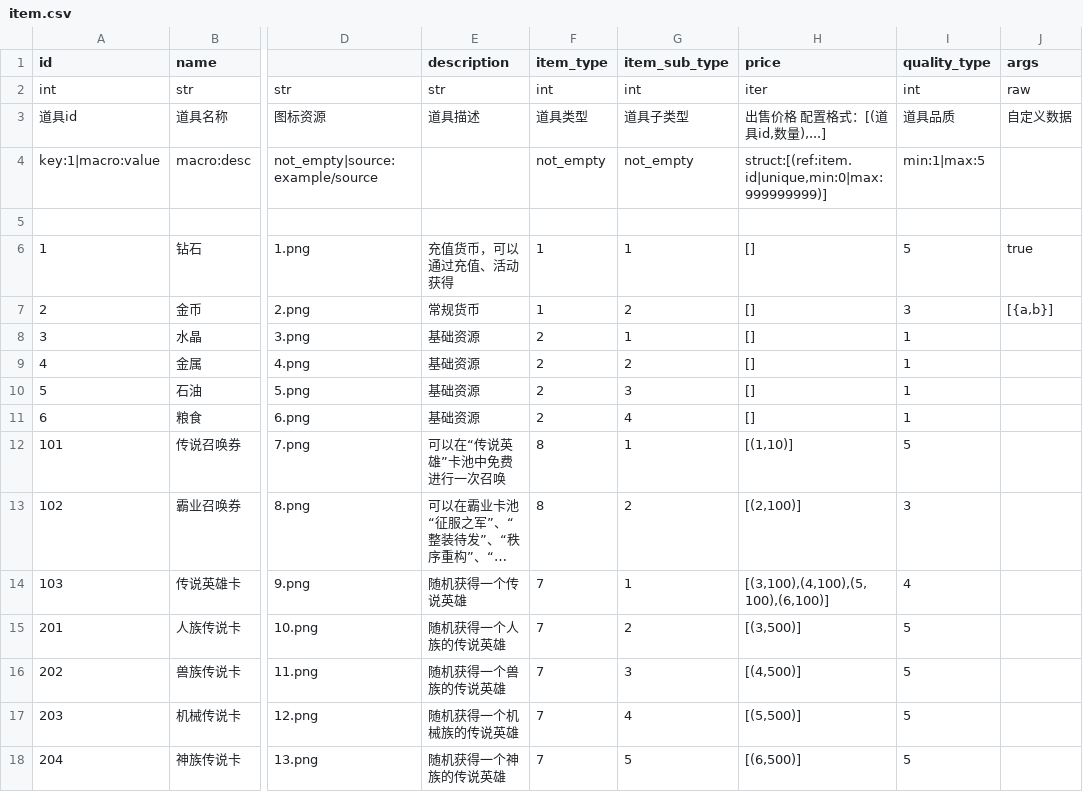
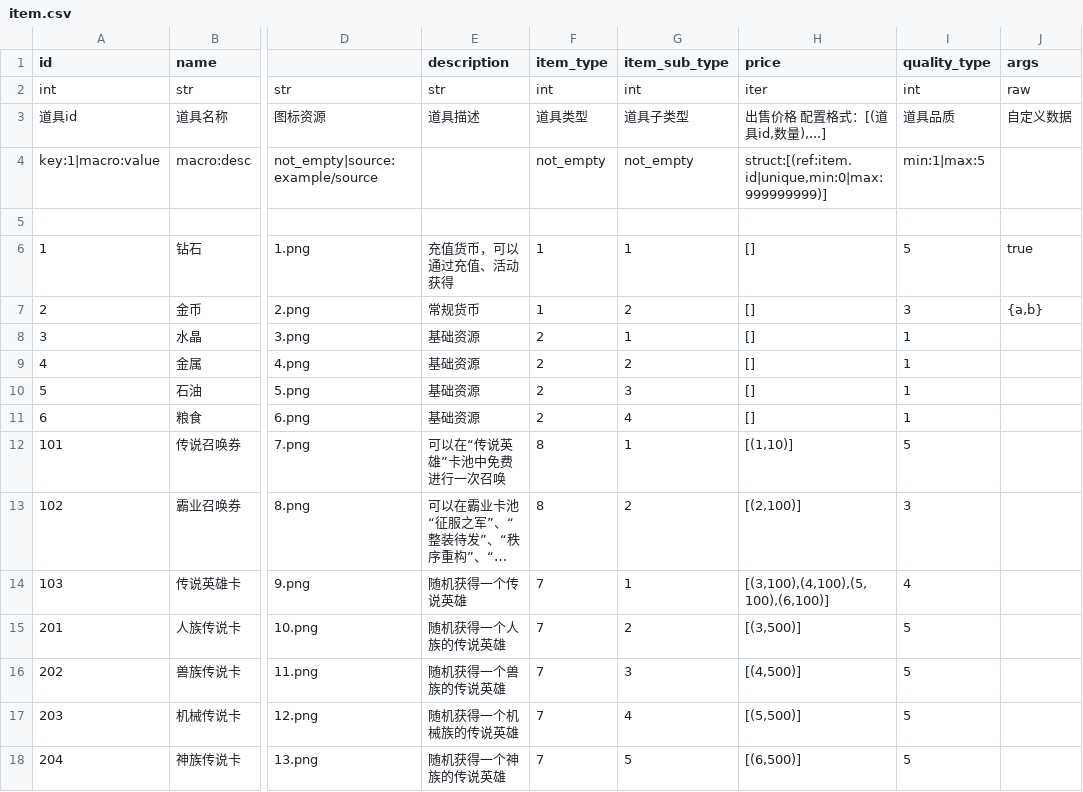
Before and after one commit to dong50252409/cfg_exporter, a CSV file: example/csv/item.csv, drawn as a sheet; only a part is shown, gaps mark what is left out; long unchanged cells end in …; the diff names each change by its address in the sheet, - before the commit and + after, or states it on an @@ line.

```diff
--- a/example/csv/item.csv
+++ b/example/csv/item.csv
-J7 (args): [{a,b}]
+J7 (args): {a,b}
```
Also changed, not shown: 6 other files.
